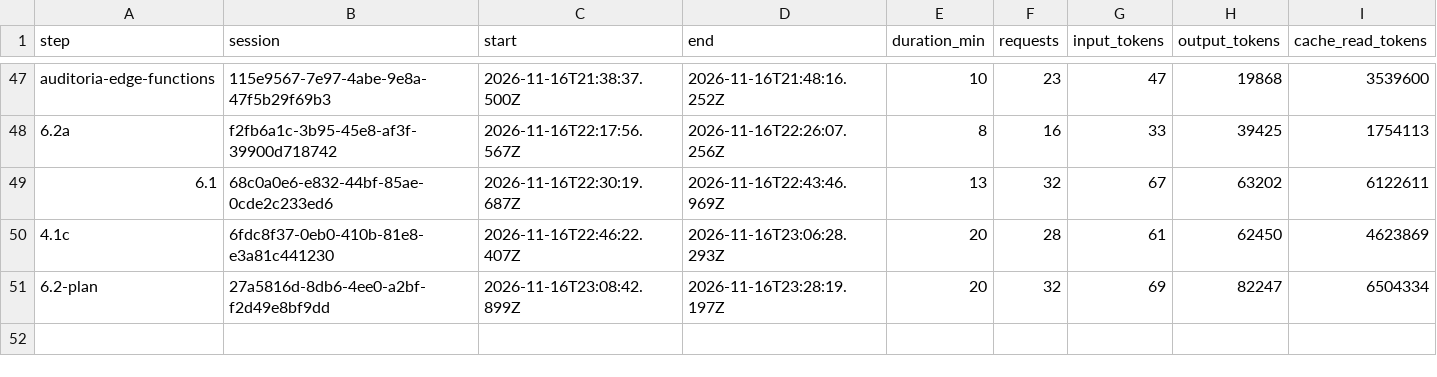
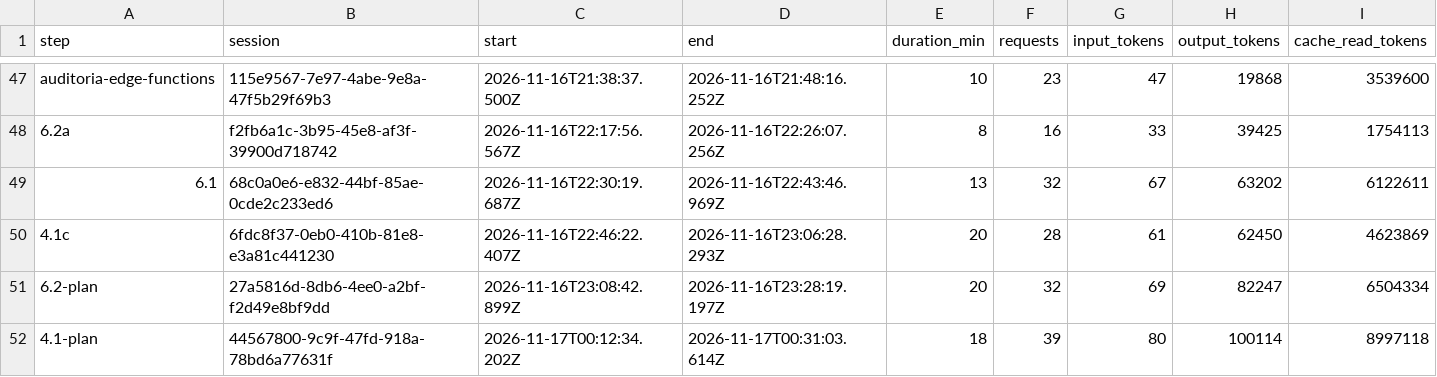
Before and after one commit to PeHachePe/tutoria, a CSV file: docs/bitacora/metricas.csv, drawn as a sheet; only a part is shown, gaps mark what is left out; rows hold the shown columns only; the diff names each change by its address in the sheet, - before the commit and + after, or states it on an @@ line.

Commit message:
docs(live): implementation plan of the live panel (step 4.1-plan)
Steps 4.1d and 4.1e of docs/PLAN.md each get an implementation plan
written after reading fichas 06 and 07 and the code they touch, so the
session that implements them has nothing left to decide: files,
signatures and types, the rules of each pure function, the interface
texts in the three languages and the tests in TDD order.

Decisions the plans settle, all within D-068:
- the whole class is `bloque=todos` in the URL; without a block the store
  picks one when it opens and keeps it in its resource, not in the URL;
- the snapshot reads the whole group in the session window and, with a
  block, every attempt of that block (two requests in Supabase);
- attentionReason() builds on failureStreak(), without a clock;
- the bars of the chart are a named list, not aria-hidden, because their
  segments take the focus;
- the table and the cards each keep their own page (8 and 6).

No code changes. Adds the logbook entry of the session and its row in
REGISTRO.md and metricas.csv.

```diff
--- a/docs/bitacora/metricas.csv
+++ b/docs/bitacora/metricas.csv
+row 52: 4.1-plan | 44567800-9c9f-47fd-918a-78bd6a77631f | 2026-11-17T00:12:34.202Z | 2026-11-17T00:31:03.614Z | 18 | 39 | 80 | 100114 | 8997118
```
Also changed, not shown: 3 other files.
